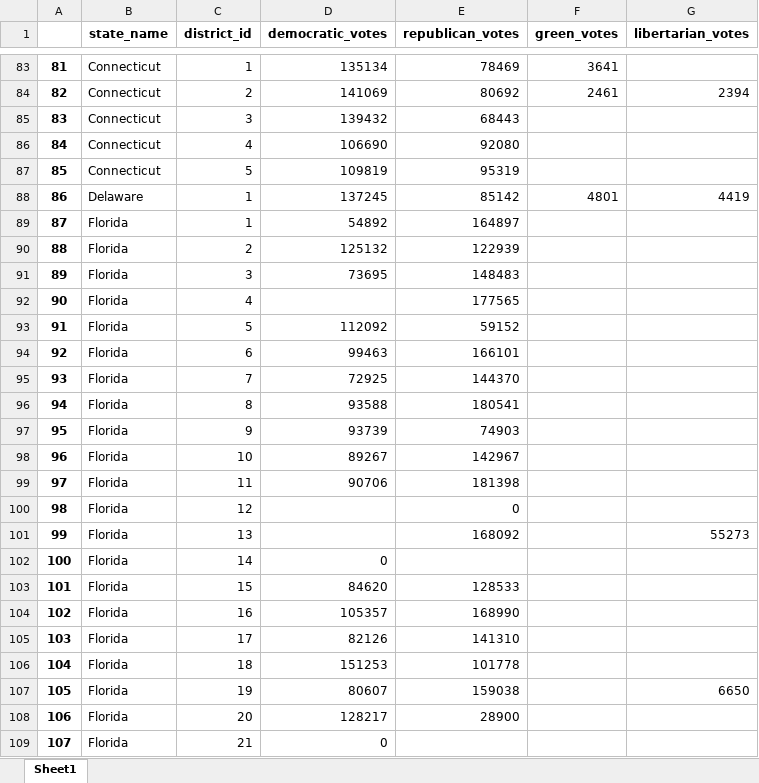
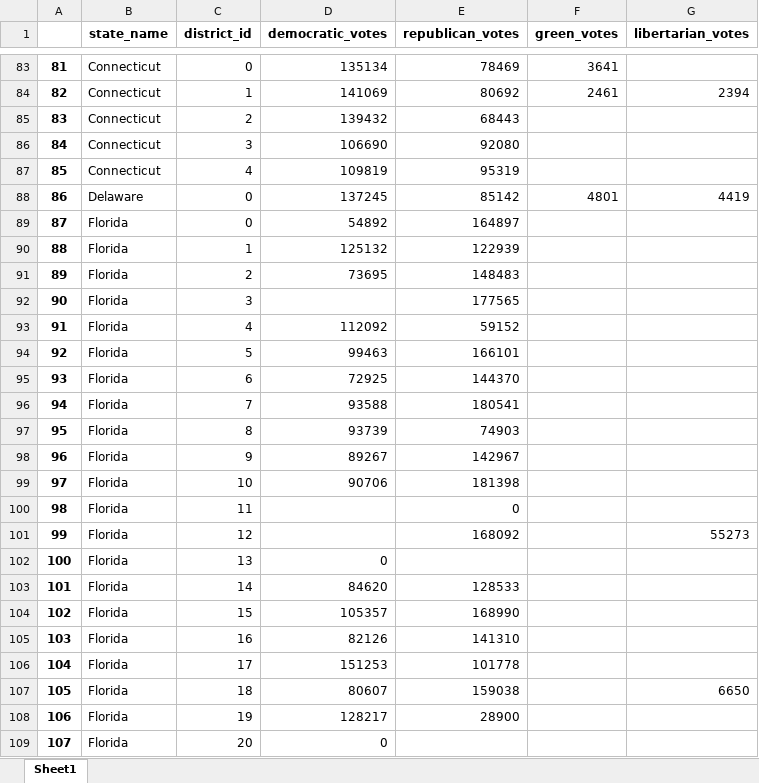
Before and after one commit to zelaznik/election_scraping, an Excel workbook: post_processing/house/2014/2014_house_results_national.xlsx, sheet Sheet1, drawn as a sheet; only a part is shown, gaps mark what is left out; values as stored, in another font and other column widths than the file's, no borders; the diff covers the shown part only; the diff names each change by its address in the sheet, - before the commit and + after, or states it on an @@ line.

```diff
--- a/post_processing/house/2014/2014_house_results_national.xlsx (sheet Sheet1)
+++ b/post_processing/house/2014/2014_house_results_national.xlsx (sheet Sheet1)
-C83 (district_id): 1
+C83 (district_id): 0
-C84 (district_id): 2
+C84 (district_id): 1
-C85 (district_id): 3
+C85 (district_id): 2
-C86 (district_id): 4
+C86 (district_id): 3
-C87 (district_id): 5
+C87 (district_id): 4
-C88:C89 (district_id): 1
+C88:C89 (district_id): 0
-C90 (district_id): 2
+C90 (district_id): 1
-C91 (district_id): 3
+C91 (district_id): 2
-C92 (district_id): 4
+C92 (district_id): 3
-C93 (district_id): 5
+C93 (district_id): 4
-C94 (district_id): 6
+C94 (district_id): 5
-C95 (district_id): 7
+C95 (district_id): 6
-C96 (district_id): 8
+C96 (district_id): 7
-C97 (district_id): 9
+C97 (district_id): 8
-C98 (district_id): 10
+C98 (district_id): 9
-C99 (district_id): 11
+C99 (district_id): 10
-C100 (district_id): 12
+C100 (district_id): 11
-C101 (district_id): 13
+C101 (district_id): 12
-C102 (district_id): 14
+C102 (district_id): 13
-C103 (district_id): 15
+C103 (district_id): 14
-C104 (district_id): 16
+C104 (district_id): 15
-C105 (district_id): 17
+C105 (district_id): 16
-C106 (district_id): 18
+C106 (district_id): 17
-C107 (district_id): 19
+C107 (district_id): 18
-C108 (district_id): 20
+C108 (district_id): 19
-C109 (district_id): 21
+C109 (district_id): 20
```
Also changed, not shown: 408 edited cells elsewhere in this sheet, post_processing/house/2016/2016_house_results_national.xlsx, post_processing/senate/2014/2014_senate_results_national.xlsx, 14 other files.
